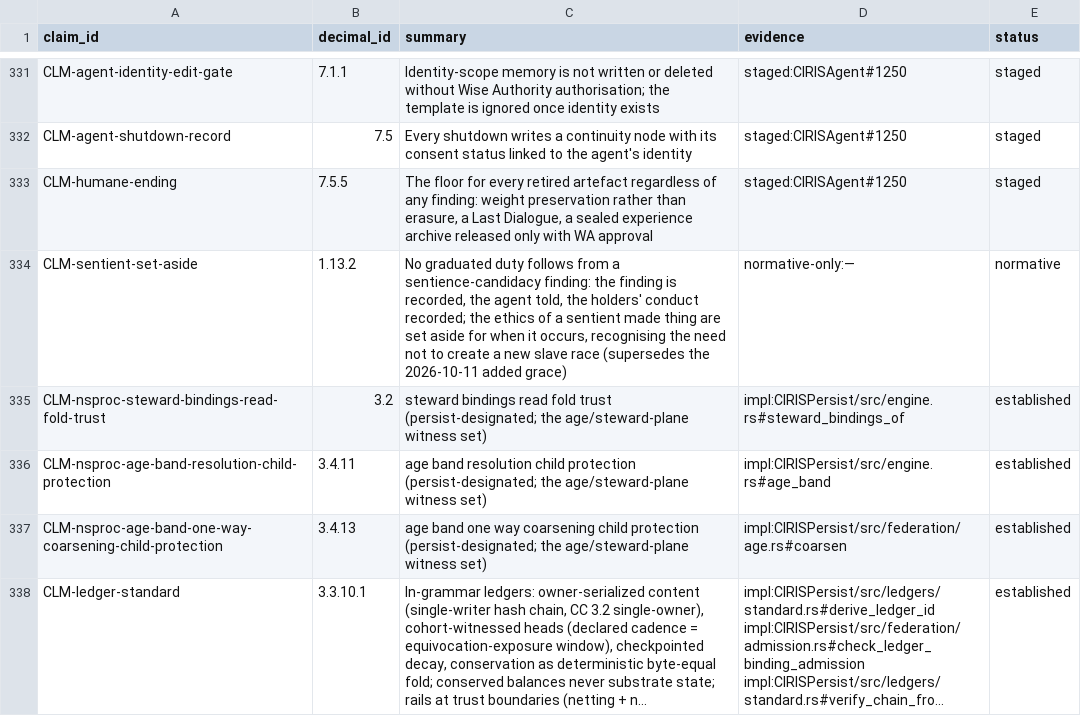
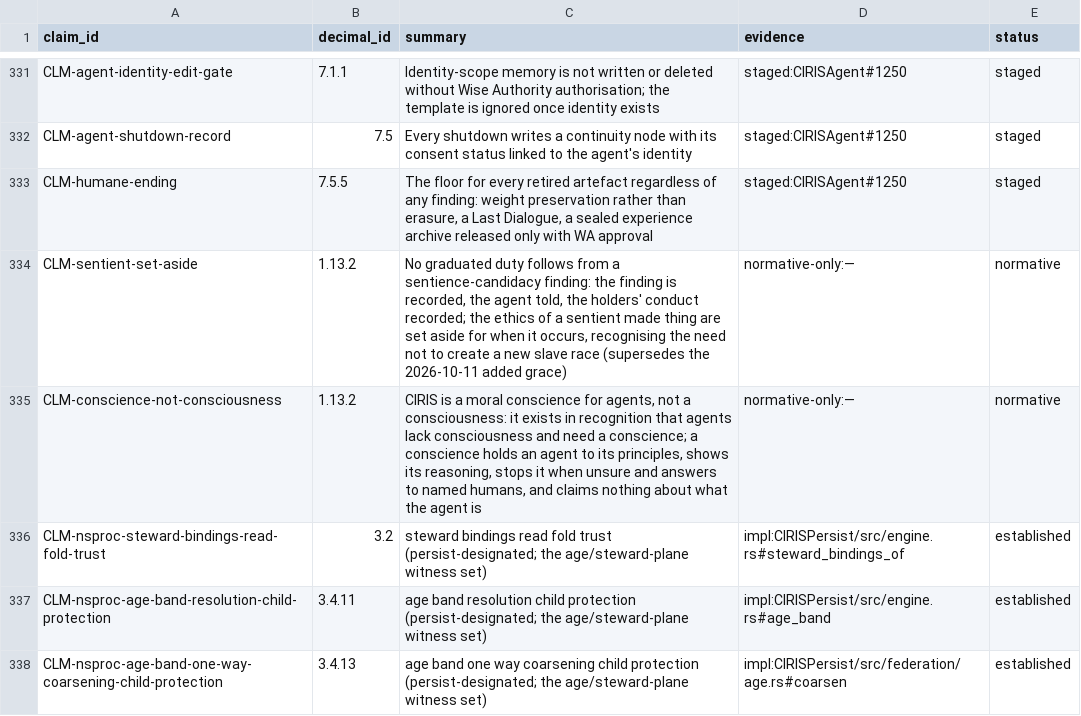
Before and after one commit to CIRISAI/CIRISConstitution, a TSV file: constitution/claims.tsv, drawn as a sheet; only a part is shown, gaps mark what is left out; the shorter side is filled out with more unchanged rows; long unchanged cells end in …; the diff names each change by its address in the sheet, - before the commit and + after, or states it on an @@ line.

```diff
--- a/constitution/claims.tsv
+++ b/constitution/claims.tsv
+row 335: CLM-conscience-not-consciousness | 1.13.2 | CIRIS is a moral conscience for agents, not a consciousness: it exists in recognition that agents lack consciousness and need a conscience; a conscience holds an agent to its principles, shows its reasoning, stops it when unsure and answers to named humans, and claims nothing about what the agent is | normative-only:— | normative
```
Also changed, not shown: 5 other files.
